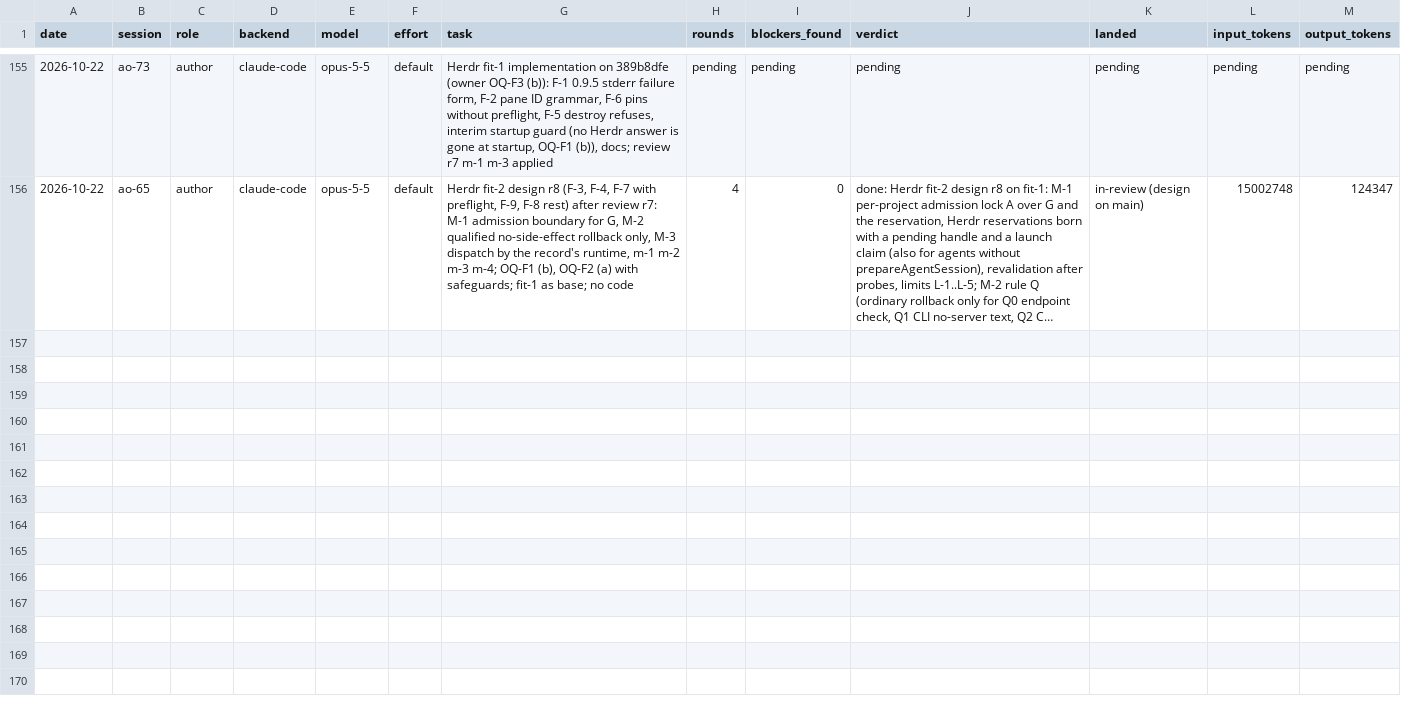
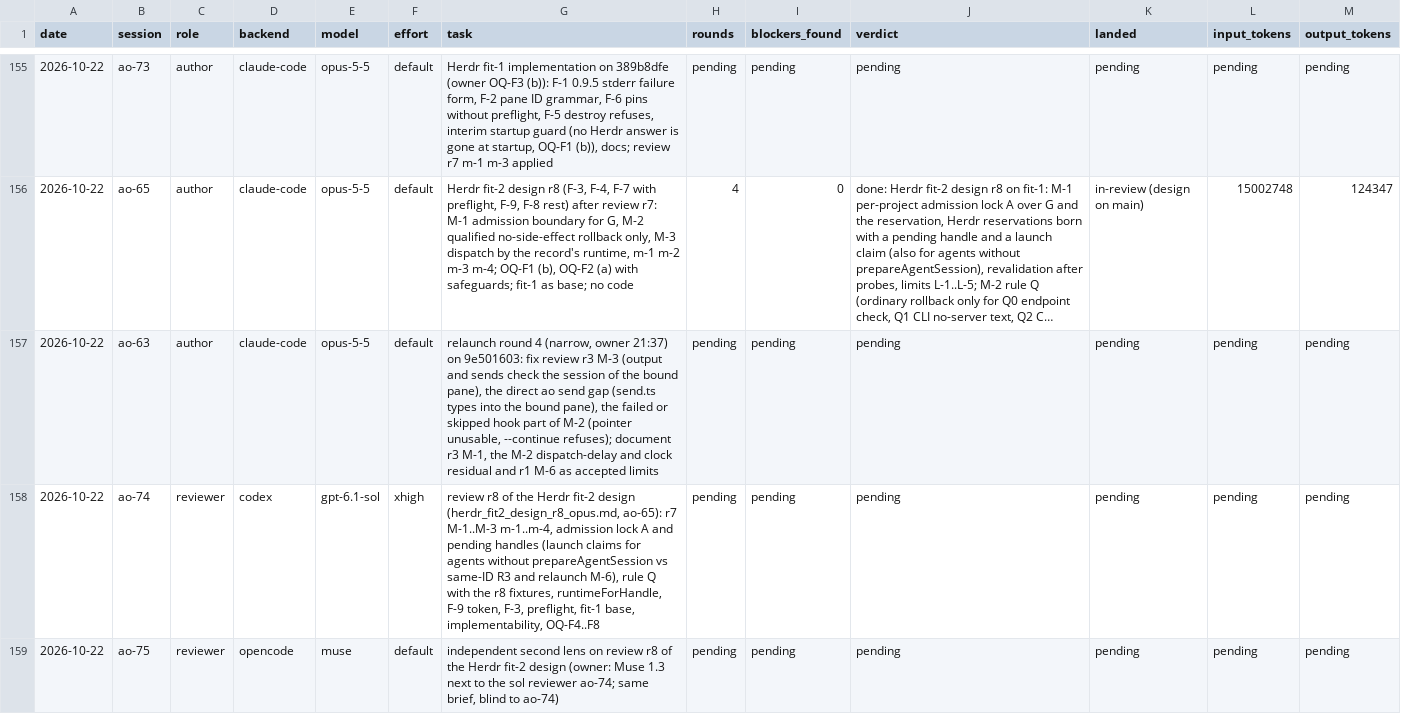
Before and after one commit to taisung/agent-orchestrator, a CSV file: development/artifacts/model_router_log/log.csv, drawn as a sheet; only a part is shown, gaps mark what is left out; long unchanged cells end in …; the diff names each change by its address in the sheet, - before the commit and + after, or states it on an @@ line.

Commit message:
docs(development): record relaunch review r3, the narrow round 4 and the two fit-2 r8 reviewers
The owner chose a narrow relaunch round 4 that lands with documented
limits, and a second review lens with Muse 1.3 next to the sol reviewer
of the fit-2 design r8.

```diff
--- a/development/artifacts/model_router_log/log.csv
+++ b/development/artifacts/model_router_log/log.csv
+row 157: 2026-10-22 | ao-63 | author | claude-code | opus-5-5 | default | relaunch round 4 (narrow, owner 21:37) on 9e501603: fix review r3 M-3 (output and sends check the session of the bound pane), the direct ao send gap (send.ts types into the bound pane), the failed or skipped hook part of M-2 (pointer unusable, --continue refuses); document r3 M-1, the M-2 dispatch-delay and clock residual and r1 M-6 as accepted limits | pending | pending | pending | pending | pending | pending
+row 158: 2026-10-22 | ao-74 | reviewer | codex | gpt-6.1-sol | xhigh | review r8 of the Herdr fit-2 design (herdr_fit2_design_r8_opus.md, ao-65): r7 M-1..M-3 m-1..m-4, admission lock A and pending handles (launch claims for agents without prepareAgentSession vs same-ID R3 and relaunch M-6), rule Q with the r8 fixtures, runtimeForHandle, F-9 token, F-3, preflight, fit-1 base, implementability, OQ-F4..F8 | pending | pending | pending | pending | pending | pending
+row 159: 2026-10-22 | ao-75 | reviewer | opencode | muse | default | independent second lens on review r8 of the Herdr fit-2 design (owner: Muse 1.3 next to the sol reviewer ao-74; same brief, blind to ao-74) | pending | pending | pending | pending | pending | pending
```
Also changed, not shown: 1 other file.
